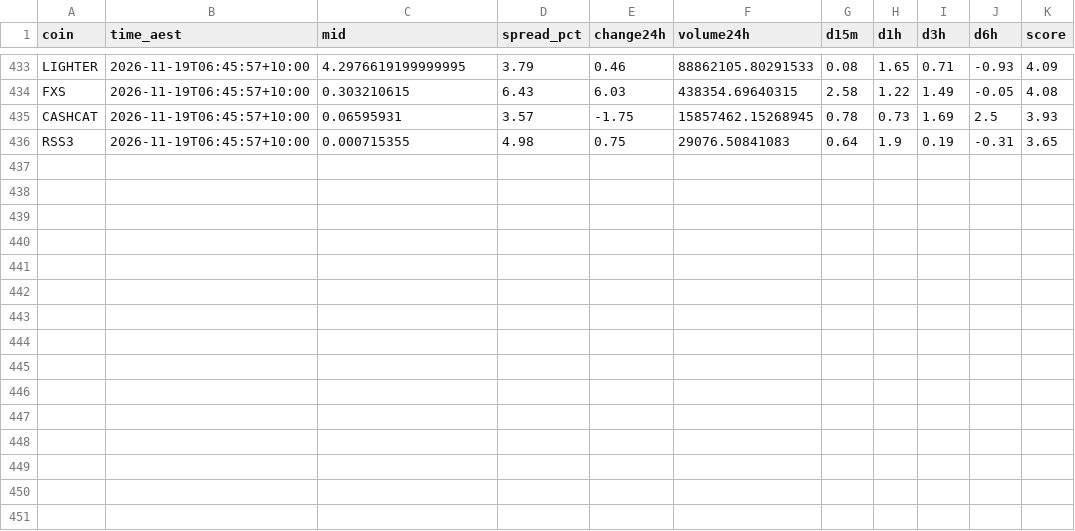
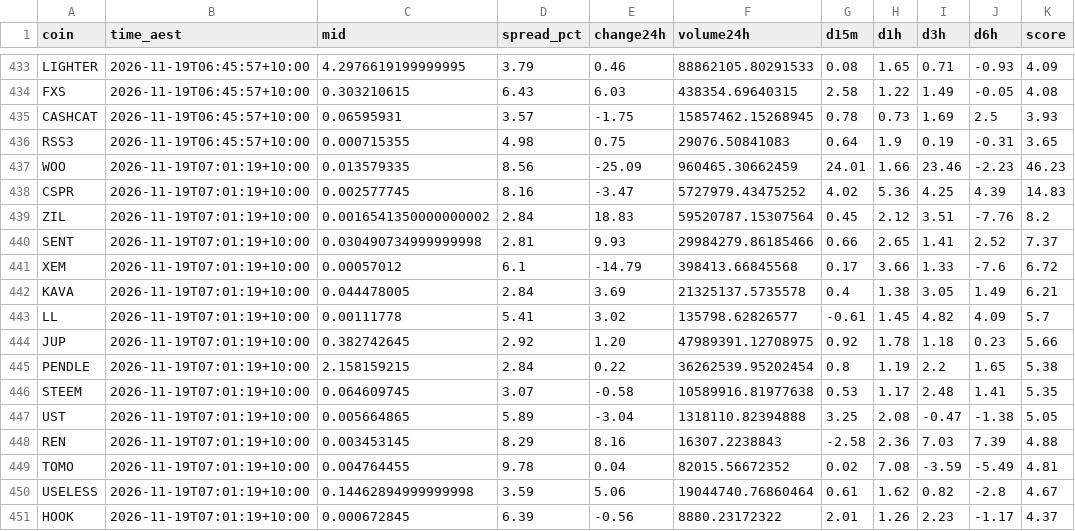
Before and after one commit to NickAu2020/coinspot-data, a CSV file: data/signals/2026-11-19.csv, drawn as a sheet; only a part is shown, gaps mark what is left out.

```diff
--- a/data/signals/2026-11-19.csv
+++ b/data/signals/2026-11-19.csv
@@ -436 +436,16 @@ CASHCAT,2026-11-19T06:45:57+10:00,0.06595931,3.57,-1.75,15857462.15268945,0.78,0
 RSS3,2026-11-19T06:45:57+10:00,0.000715355,4.98,0.75,29076.50841083,0.64,1.9,0.19,-0.31,3.65
+WOO,2026-11-19T07:01:19+10:00,0.013579335,8.56,-25.09,960465.30662459,24.01,1.66,23.46,-2.23,46.23
+CSPR,2026-11-19T07:01:19+10:00,0.002577745,8.16,-3.47,5727979.43475252,4.02,5.36,4.25,4.39,14.83
+ZIL,2026-11-19T07:01:19+10:00,0.0016541350000000002,2.84,18.83,59520787.15307564,0.45,2.12,3.51,-7.76,8.2
+SENT,2026-11-19T07:01:19+10:00,0.030490734999999998,2.81,9.93,29984279.86185466,0.66,2.65,1.41,2.52,7.37
+XEM,2026-11-19T07:01:19+10:00,0.00057012,6.1,-14.79,398413.66845568,0.17,3.66,1.33,-7.6,6.72
+KAVA,2026-11-19T07:01:19+10:00,0.044478005,2.84,3.69,21325137.5735578,0.4,1.38,3.05,1.49,6.21
+LL,2026-11-19T07:01:19+10:00,0.00111778,5.41,3.02,135798.62826577,-0.61,1.45,4.82,4.09,5.7
+JUP,2026-11-19T07:01:19+10:00,0.382742645,2.92,1.20,47989391.12708975,0.92,1.78,1.18,0.23,5.66
+PENDLE,2026-11-19T07:01:19+10:00,2.158159215,2.84,0.22,36262539.95202454,0.8,1.19,2.2,1.65,5.38
+STEEM,2026-11-19T07:01:19+10:00,0.064609745,3.07,-0.58,10589916.81977638,0.53,1.17,2.48,1.41,5.35
+UST,2026-11-19T07:01:19+10:00,0.005664865,5.89,-3.04,1318110.82394888,3.25,2.08,-0.47,-1.38,5.05
+REN,2026-11-19T07:01:19+10:00,0.003453145,8.29,8.16,16307.2238843,-2.58,2.36,7.03,7.39,4.88
+TOMO,2026-11-19T07:01:19+10:00,0.004764455,9.78,0.04,82015.56672352,0.02,7.08,-3.59,-5.49,4.81
+USELESS,2026-11-19T07:01:19+10:00,0.14462894999999998,3.59,5.06,19044740.76860464,0.61,1.62,0.82,-2.8,4.67
+HOOK,2026-11-19T07:01:19+10:00,0.000672845,6.39,-0.56,8880.23172322,2.01,1.26,2.23,-1.17,4.37
```
Also changed, not shown: data/latest_accel.csv, 10 other files.
